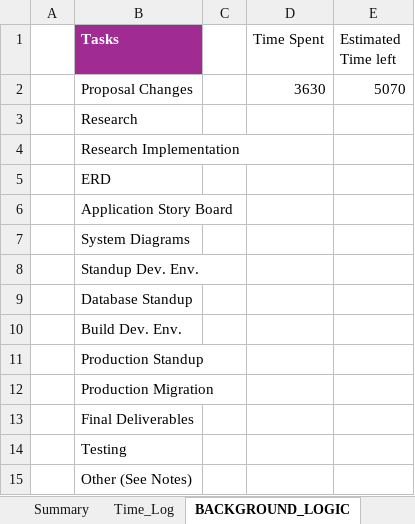
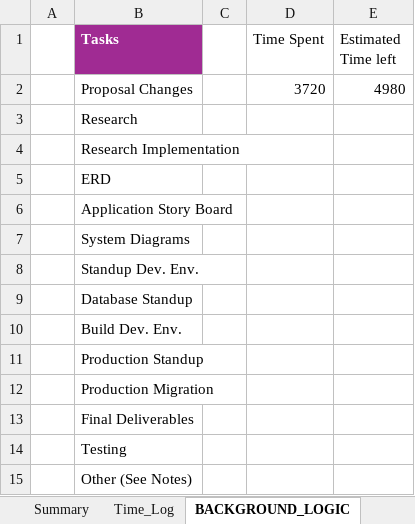
Before and after one commit to cmcfarren23/CMMCFledge, an Excel workbook: 02_WorkingDocs/CMMCFledge_Workbook.xlsx, sheet BACKGROUND_LOGIC, drawn as a sheet; values as stored, in another font and other column widths than the file's, no borders; the diff names each change by its address in the sheet, - before the commit and + after, or states it on an @@ line.

```diff
--- a/02_WorkingDocs/CMMCFledge_Workbook.xlsx (sheet BACKGROUND_LOGIC)
+++ b/02_WorkingDocs/CMMCFledge_Workbook.xlsx (sheet BACKGROUND_LOGIC)
-D2 (Time Spent): 3630
+D2 (Time Spent): 3720
-E2 (Estimated Time left): 5070
+E2 (Estimated Time left): 4980
```
Also changed, not shown: sheet Time_Log, charts or pictures, 9 other files.
